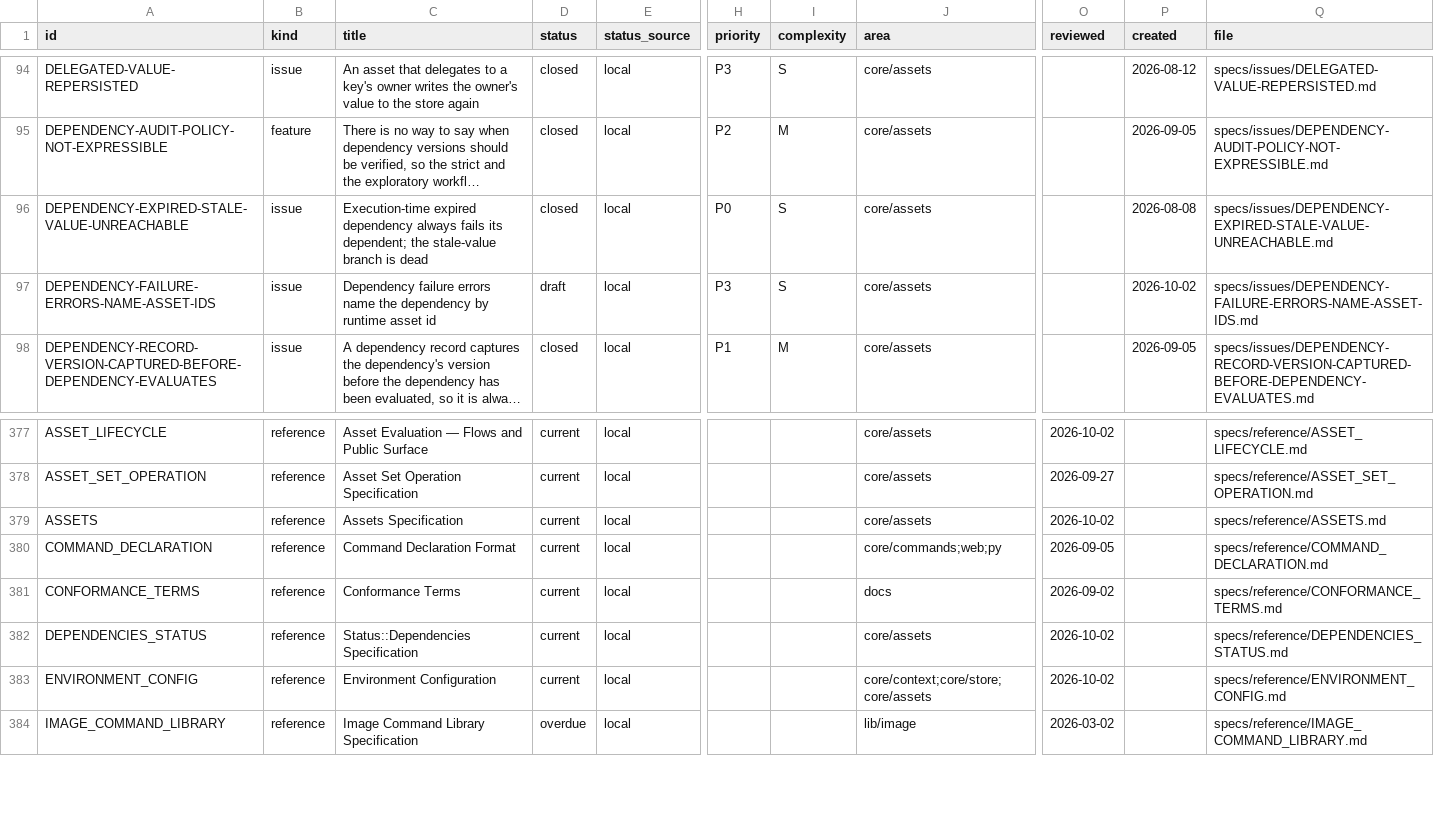
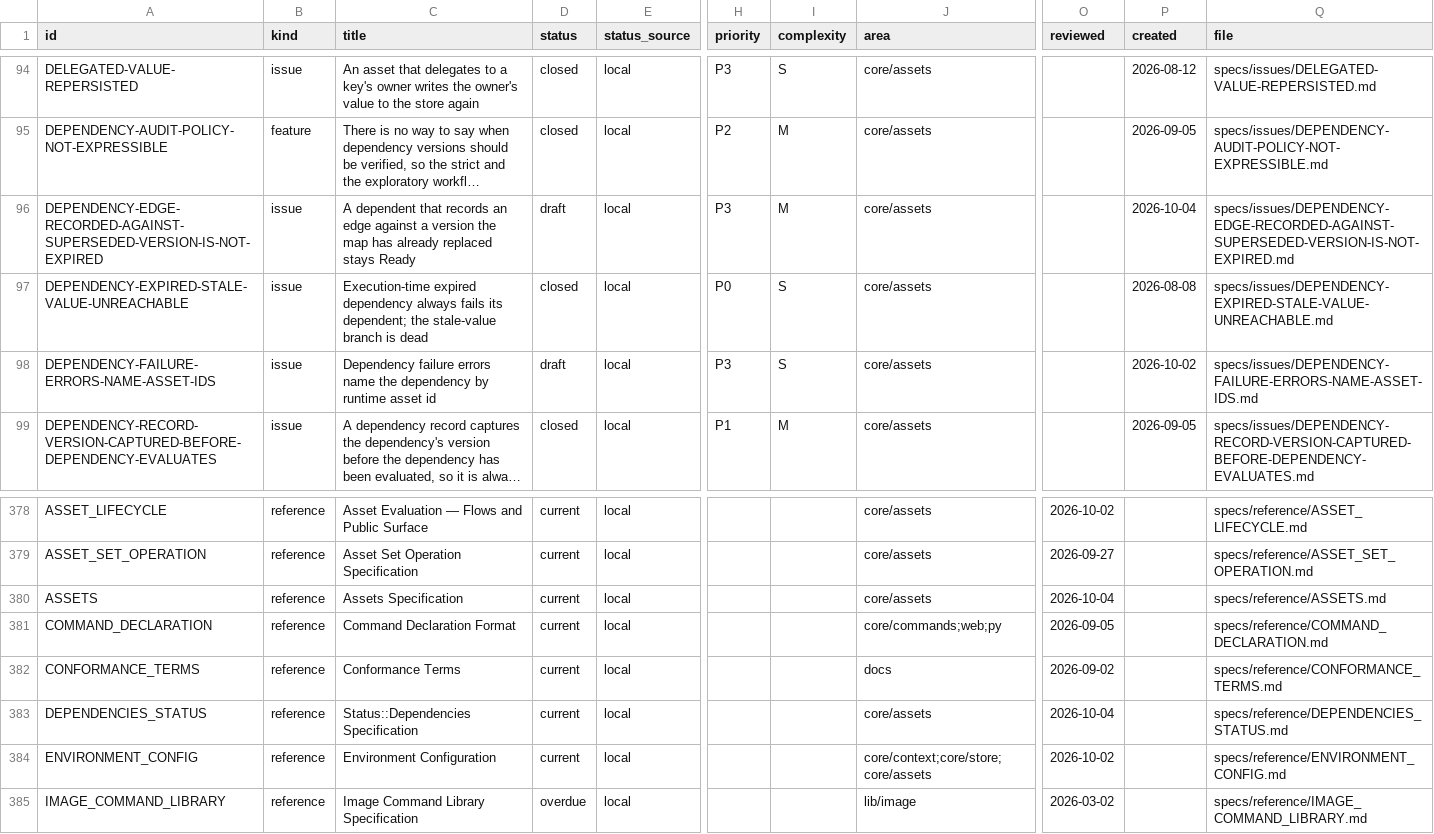
Before and after one commit to orest-d/liquers, a CSV file: specs/index.csv, drawn as a sheet; only a part is shown, gaps mark what is left out; long unchanged cells end in …; addresses are those after the commit; rows hold the shown columns only; the diff names each change by its address in the sheet, - before the commit and + after, or states it on an @@ line.

```diff
--- a/specs/index.csv
+++ b/specs/index.csv
+row 96: DEPENDENCY-EDGE-RECORDED-AGAINST-SUPERSEDED-VERSION-IS-NOT-EXPIRED | issue | A dependent that records an edge against a version the map has already replaced stays Ready | draft | local | P3 | M | core/assets |  | 2026-10-04 | specs/issues/DEPENDENCY-EDGE-RECORDED-AGAINST-SUPERSEDED-VERSION-IS-NOT-EXPIRED.md
-O380 (reviewed): 2026-10-02
+O380 (reviewed): 2026-10-04
-O383 (reviewed): 2026-10-02
+O383 (reviewed): 2026-10-04
```
Also changed, not shown: 9 other files.
